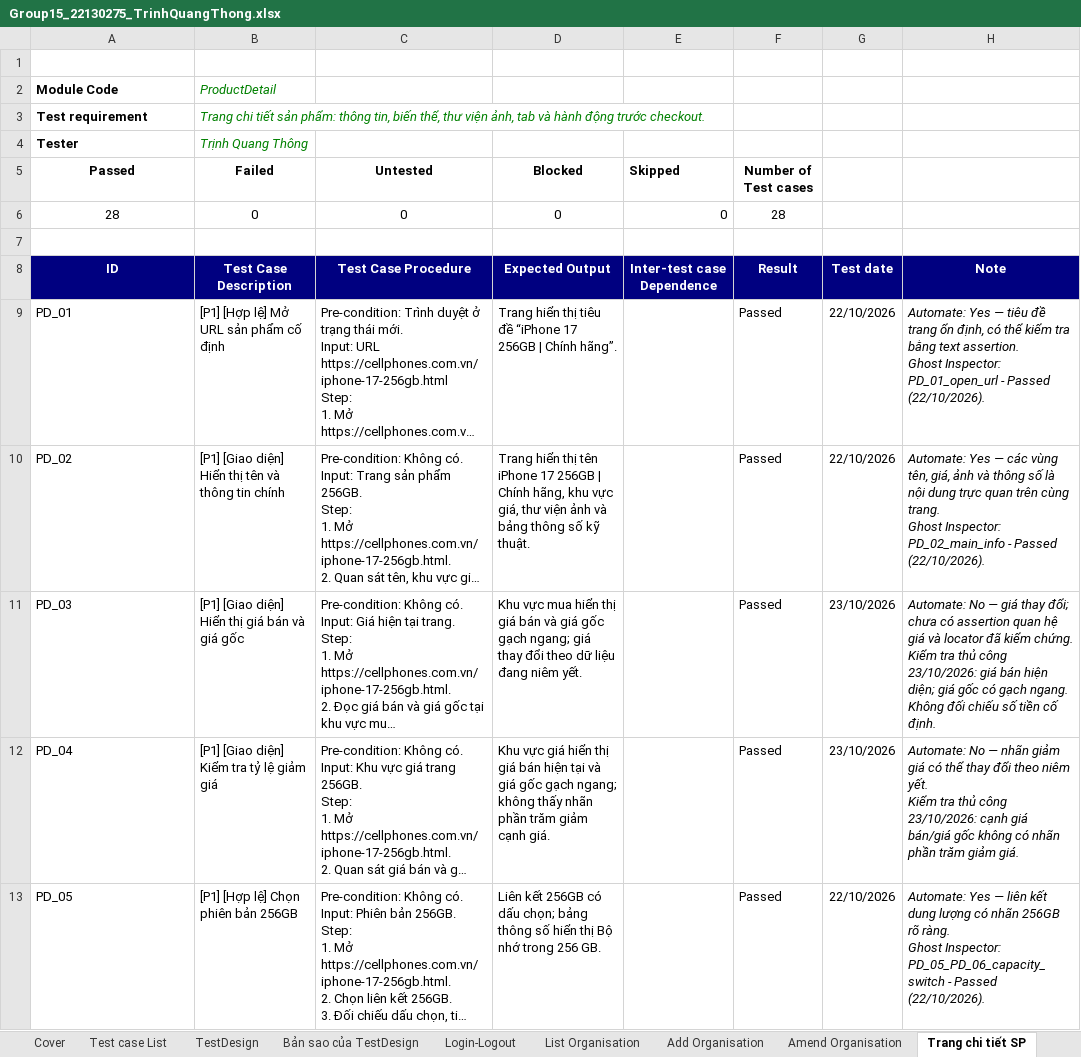
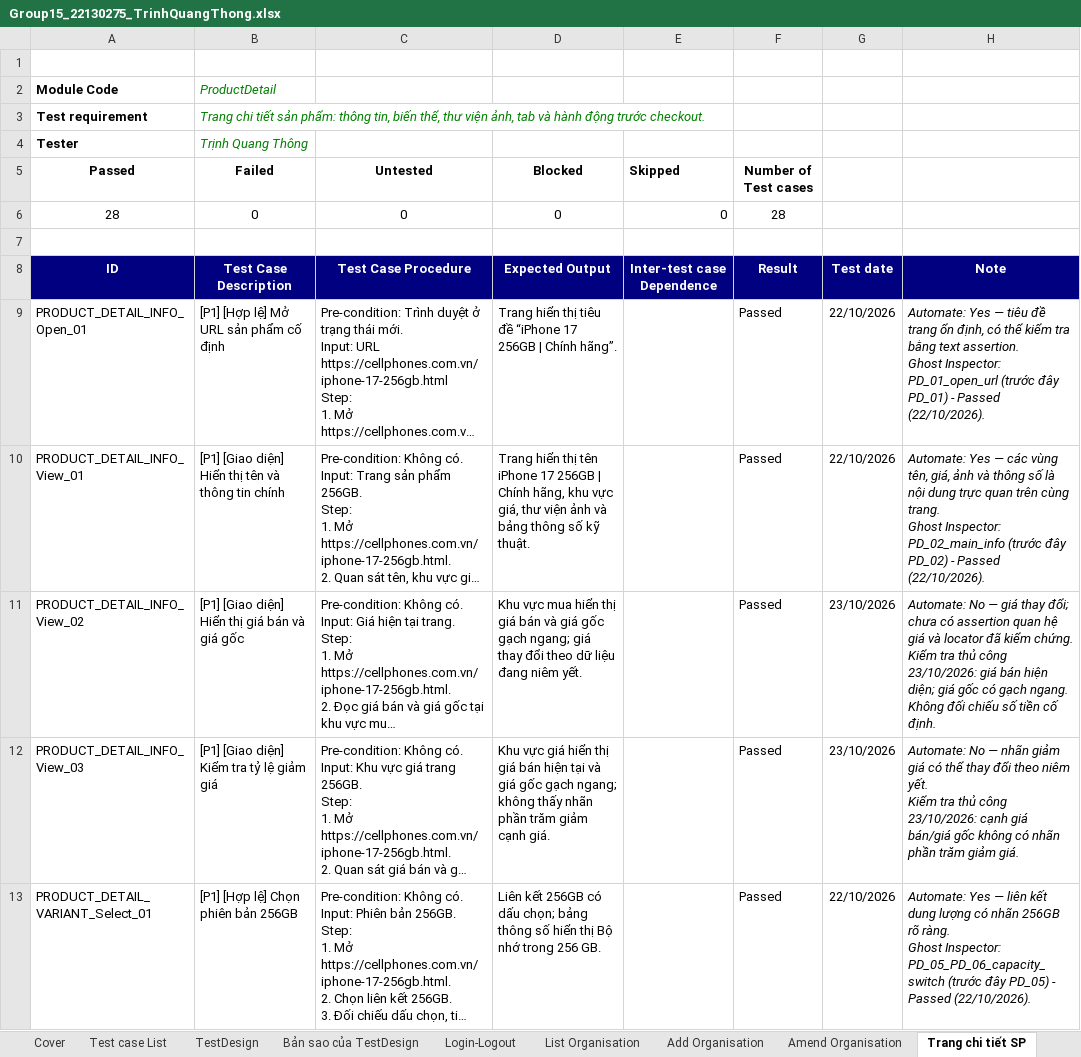
Before and after one commit to 22130243VoDaiThanhTai/CellphoneS_SoftwareTesting_Group15, an Excel workbook: testcases/Group15_22130275_TrinhQuangThong.xlsx, sheet Trang chi tiết SP, drawn as a sheet; only a part is shown; long unchanged cells end in …; values as stored, in another font and other column widths than the file's, no borders; table styles not drawn; the diff covers the shown part only; the diff names each change by its address in the sheet, - before the commit and + after, or states it on an @@ line.

Commit message:
Đổi mã test case trang chi tiết sản phẩm theo quy ước và cập nhật kế hoạch tự động hóa

```diff
--- a/testcases/Group15_22130275_TrinhQuangThong.xlsx (sheet Trang chi tiết SP)
+++ b/testcases/Group15_22130275_TrinhQuangThong.xlsx (sheet Trang chi tiết SP)
-A9 (Passed): PD_01
+A9 (Passed): PRODUCT_DETAIL_INFO_Open_01
-H9: …Inspector: PD_01_open_url - Passed…
+H9: …Inspector: PD_01_open_url (trước đây PD_01) - Passed…
-A10 (Passed): PD_02
+A10 (Passed): PRODUCT_DETAIL_INFO_View_01
-H10: …Inspector: PD_02_main_info - Passed…
+H10: …Inspector: PD_02_main_info (trước đây PD_02) - Passed…
-A11 (Passed): PD_03
+A11 (Passed): PRODUCT_DETAIL_INFO_View_02
-A12 (Passed): PD_04
+A12 (Passed): PRODUCT_DETAIL_INFO_View_03
-A13 (Passed): PD_05
+A13 (Passed): PRODUCT_DETAIL_VARIANT_Select_01
-H13: …Inspector: PD_05_PD_06_capacity_switch - Passed…
+H13: …Inspector: PD_05_PD_06_capacity_switch (trước đây PD_05) - Passed…
```
Also changed, not shown: 37 edited cells elsewhere in this sheet, sheet Bản sao của TestDesign, sheet Test Report, 1 other file.
